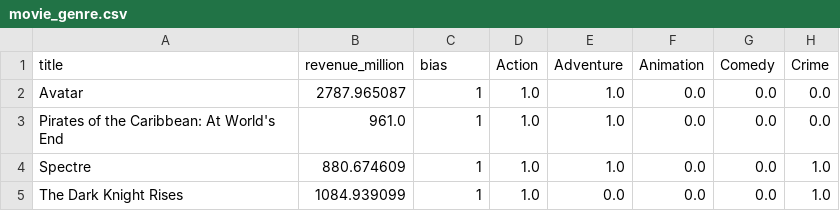
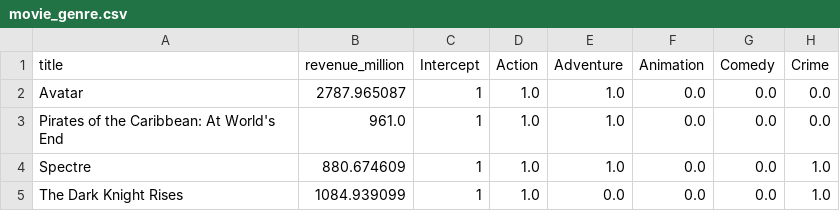
Before and after one commit to eaegerber/data, a CSV file: movie_genre.csv, drawn as a sheet; only a part is shown; the diff names each change by its address in the sheet, - before the commit and + after, or states it on an @@ line.

Commit message:
Update movie_genre.csv

```diff
--- a/movie_genre.csv
+++ b/movie_genre.csv
-C1: bias
+C1: Intercept
```
